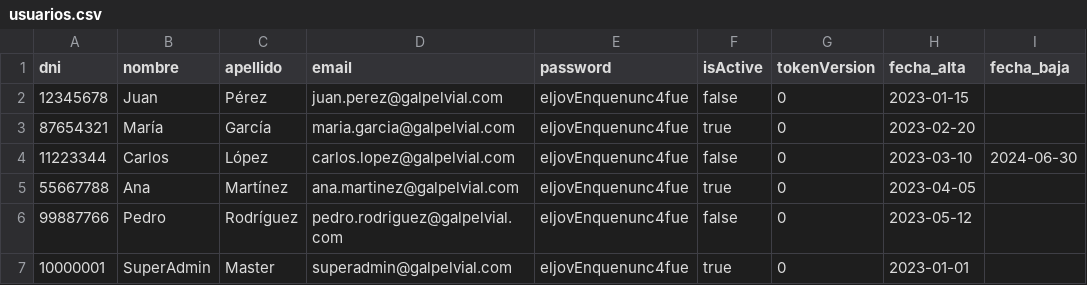
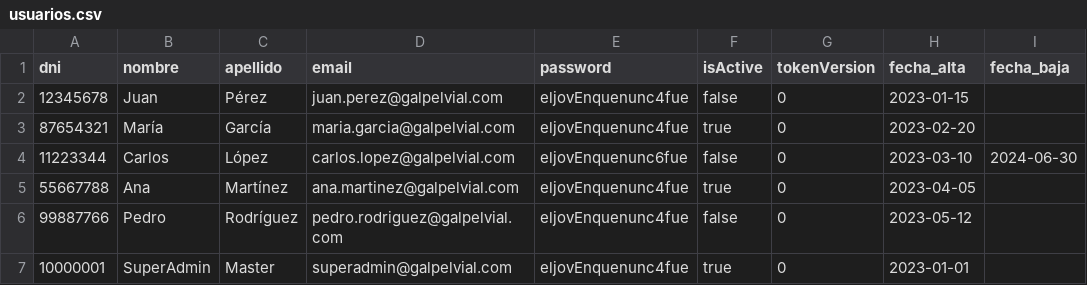
Before and after one commit to malvarezgayral/galponvial-intranet-backend, a CSV file: src/seed/data/usuarios.csv, drawn as a sheet; only a part is shown; the diff names each change by its address in the sheet, - before the commit and + after, or states it on an @@ line.

Commit message:
actualizados y revisados permisos en modulo de usuario y auth

```diff
--- a/src/seed/data/usuarios.csv
+++ b/src/seed/data/usuarios.csv
-E4 (password): eljovEnquenunc4fue
+E4 (password): eljovEnquenunc6fue
```
Also changed, not shown: 1 other file.
